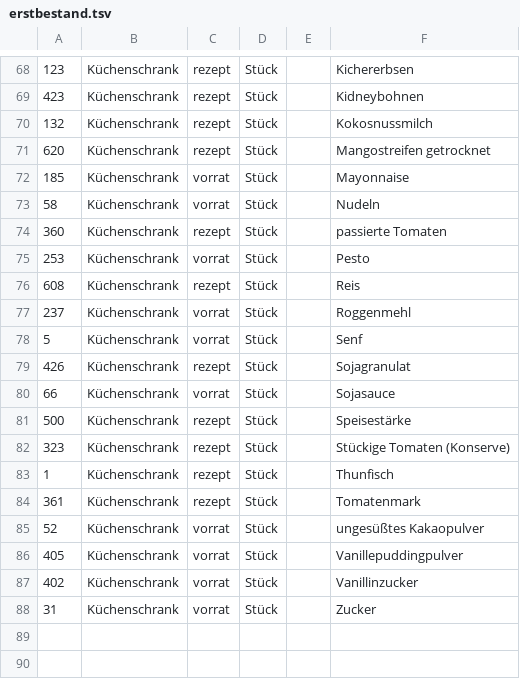
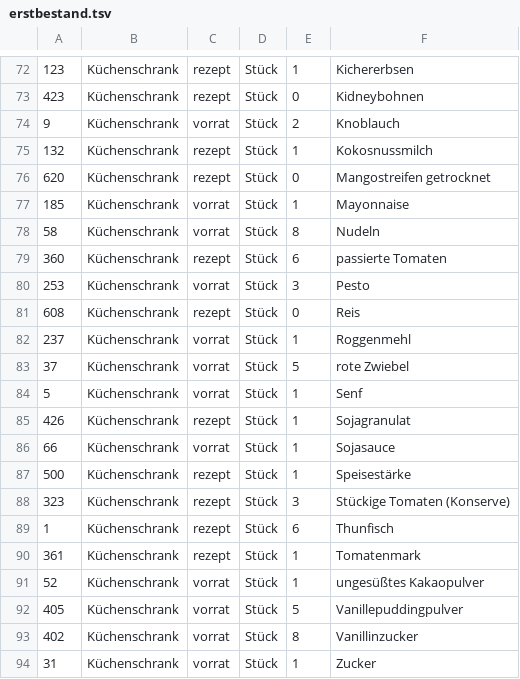
Before and after one commit to jazzthms11/tandoor-automation, a TSV file: erstbestand.tsv, drawn as a sheet; only a part is shown, gaps mark what is left out; the diff covers the shown part only.

```diff
--- a/erstbestand.tsv
+++ b/erstbestand.tsv
@@ -68,21 +72,23 @@
-123	Küchenschrank	rezept	Stück		Kichererbsen
-423	Küchenschrank	rezept	Stück		Kidneybohnen
-132	Küchenschrank	rezept	Stück		Kokosnussmilch
-620	Küchenschrank	rezept	Stück		Mangostreifen getrocknet
-185	Küchenschrank	vorrat	Stück		Mayonnaise
-58	Küchenschrank	vorrat	Stück		Nudeln
-360	Küchenschrank	rezept	Stück		passierte Tomaten
-253	Küchenschrank	vorrat	Stück		Pesto
-608	Küchenschrank	rezept	Stück		Reis
-237	Küchenschrank	vorrat	Stück		Roggenmehl
-5	Küchenschrank	vorrat	Stück		Senf
-426	Küchenschrank	rezept	Stück		Sojagranulat
-66	Küchenschrank	vorrat	Stück		Sojasauce
-500	Küchenschrank	rezept	Stück		Speisestärke
-323	Küchenschrank	rezept	Stück		Stückige Tomaten (Konserve)
-1	Küchenschrank	rezept	Stück		Thunfisch
-361	Küchenschrank	rezept	Stück		Tomatenmark
-52	Küchenschrank	vorrat	Stück		ungesüßtes Kakaopulver
-405	Küchenschrank	vorrat	Stück		Vanillepuddingpulver
-402	Küchenschrank	vorrat	Stück		Vanillinzucker
-31	Küchenschrank	vorrat	Stück		Zucker
+123	Küchenschrank	rezept	Stück	1	Kichererbsen
+423	Küchenschrank	rezept	Stück	0	Kidneybohnen
+9	Küchenschrank	vorrat	Stück	2	Knoblauch
+132	Küchenschrank	rezept	Stück	1	Kokosnussmilch
+620	Küchenschrank	rezept	Stück	0	Mangostreifen getrocknet
+185	Küchenschrank	vorrat	Stück	1	Mayonnaise
+58	Küchenschrank	vorrat	Stück	8	Nudeln
+360	Küchenschrank	rezept	Stück	6	passierte Tomaten
+253	Küchenschrank	vorrat	Stück	3	Pesto
+608	Küchenschrank	rezept	Stück	0	Reis
+237	Küchenschrank	vorrat	Stück	1	Roggenmehl
+37	Küchenschrank	vorrat	Stück	5	rote Zwiebel
+5	Küchenschrank	vorrat	Stück	1	Senf
+426	Küchenschrank	rezept	Stück	1	Sojagranulat
+66	Küchenschrank	vorrat	Stück	1	Sojasauce
+500	Küchenschrank	rezept	Stück	1	Speisestärke
+323	Küchenschrank	rezept	Stück	3	Stückige Tomaten (Konserve)
+1	Küchenschrank	rezept	Stück	6	Thunfisch
+361	Küchenschrank	rezept	Stück	1	Tomatenmark
+52	Küchenschrank	vorrat	Stück	1	ungesüßtes Kakaopulver
+405	Küchenschrank	vorrat	Stück	5	Vanillepuddingpulver
+402	Küchenschrank	vorrat	Stück	8	Vanillinzucker
+31	Küchenschrank	vorrat	Stück	1	Zucker
```
Also changed, not shown: 4 added rows and 45 edited cells elsewhere in this file, ausnahmen.tsv, intervalle.tsv, 2 other files.
